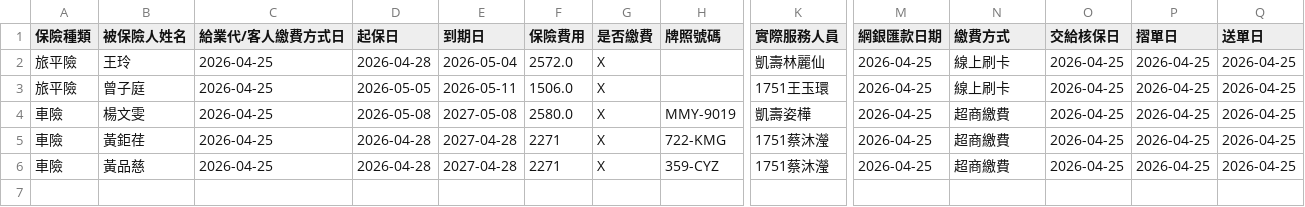
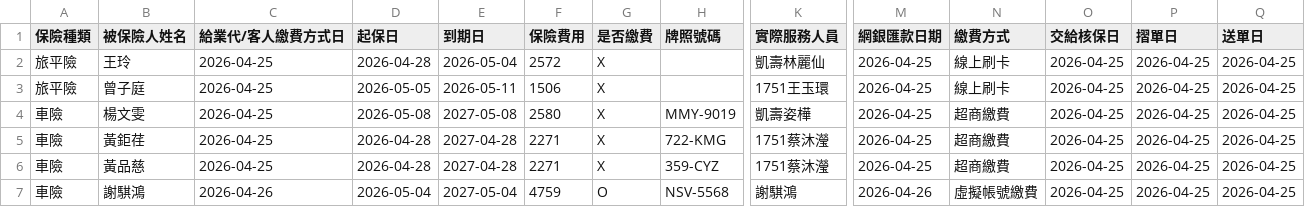
Before and after one commit to ShiauHa-insurance-management-system/insurance_app, a CSV file: prog_db.csv, drawn as a sheet; only a part is shown, gaps mark what is left out; rows hold the shown columns only; the diff names each change by its address in the sheet, - before the commit and + after, or states it on an @@ line.

Commit message:
Add files via upload

```diff
--- a/prog_db.csv
+++ b/prog_db.csv
-F2 (保險費用): 2572.0
+F2 (保險費用): 2572
-F3 (保險費用): 1506.0
+F3 (保險費用): 1506
-F4 (保險費用): 2580.0
+F4 (保險費用): 2580
+row 7: 車險 | 謝騏鴻 | 2026-04-26 | 2026-05-04 | 2027-05-04 | 4759 | O | NSV-5568 | 謝騏鴻 | 2026-04-26 | 虛擬帳號繳費 | 2026-04-25 | 2026-04-25 | 2026-04-25
```
